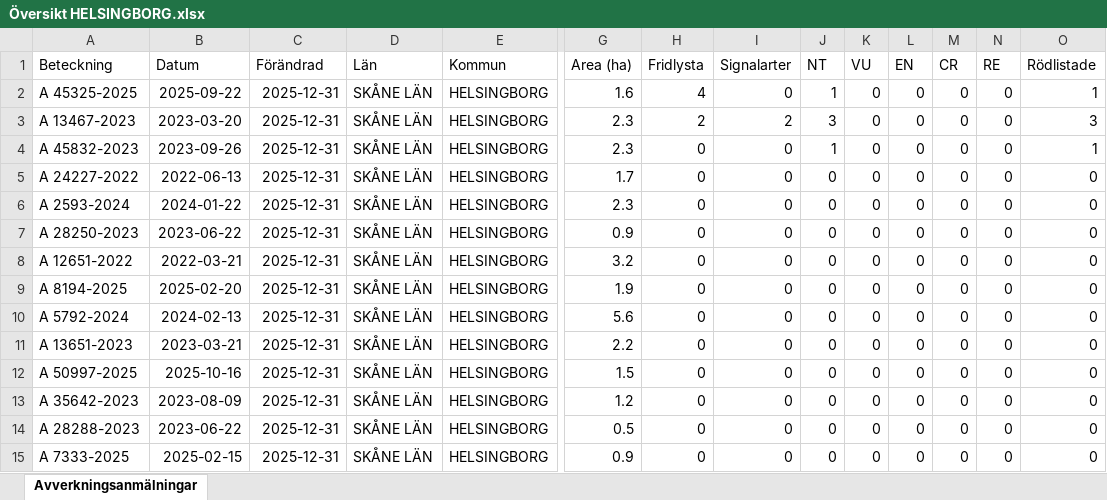
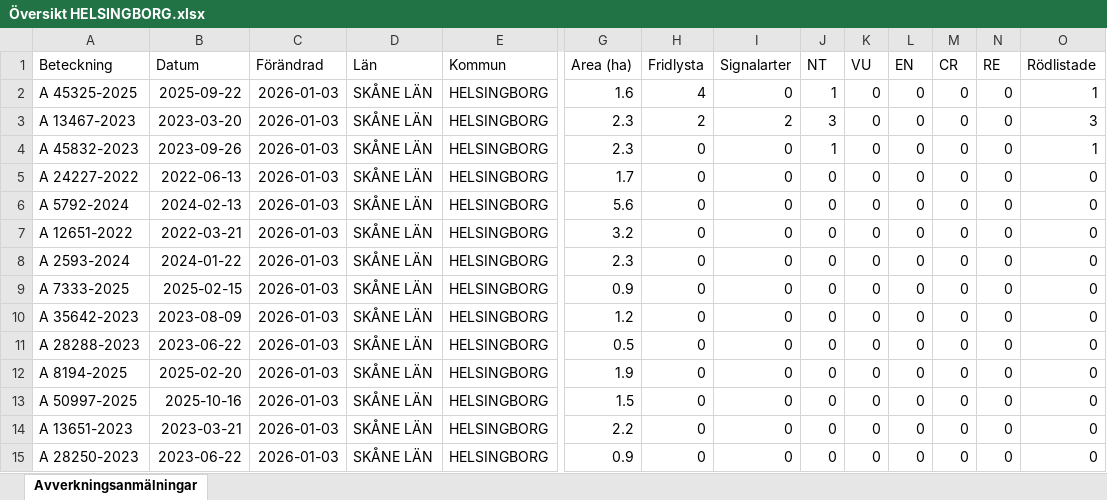
Before and after one commit to klasma/Logging_1283, an Excel workbook: Översikt HELSINGBORG.xlsx, sheet Avverkningsanmälningar, drawn as a sheet; only a part is shown, gaps mark what is left out; values as stored, in another font and other column widths than the file's, no borders; removed rows and columns are numbered as before the commit, all else as after; rows hold the shown columns only; the diff names each change by its address in the sheet, - before the commit and + after, or states it on an @@ line.

```diff
--- a/Översikt HELSINGBORG.xlsx (sheet Avverkningsanmälningar)
+++ b/Översikt HELSINGBORG.xlsx (sheet Avverkningsanmälningar)
-C2:C5 (Förändrad): 2025-12-31
+C2:C5 (Förändrad): 2026-01-03
+row 6: A 5792-2024 | 2024-02-13 | 2026-01-03 | SKÅNE LÄN | HELSINGBORG | 5.6 | 0 | 0 | 0 | 0 | 0 | 0 | 0 | 0
+row 7: A 12651-2022 | 2022-03-21 | 2026-01-03 | SKÅNE LÄN | HELSINGBORG | 3.2 | 0 | 0 | 0 | 0 | 0 | 0 | 0 | 0
-C8:C9 (Förändrad): 2025-12-31
+C8:C9 (Förändrad): 2026-01-03
-A9 (Beteckning): A 28250-2023
+A9 (Beteckning): A 7333-2025
-B9 (Datum): 2023-06-22
+B9 (Datum): 2025-02-15
+row 10: A 35642-2023 | 2023-08-09 | 2026-01-03 | SKÅNE LÄN | HELSINGBORG | 1.2 | 0 | 0 | 0 | 0 | 0 | 0 | 0 | 0
-A11 (Beteckning): A 12651-2022
+A11 (Beteckning): A 28288-2023
-B11 (Datum): 2022-03-21
+B11 (Datum): 2023-06-22
-C11:C12 (Förändrad): 2025-12-31
+C11:C12 (Förändrad): 2026-01-03
-G11 (Area (ha)): 3.2
+G11 (Area (ha)): 0.5
-row 10: A 5792-2024 | 2024-02-13 | 2025-12-31 | SKÅNE LÄN | HELSINGBORG | 5.6 | 0 | 0 | 0 | 0 | 0 | 0 | 0 | 0
-row 11: A 13651-2023 | 2023-03-21 | 2025-12-31 | SKÅNE LÄN | HELSINGBORG | 2.2 | 0 | 0 | 0 | 0 | 0 | 0 | 0 | 0
-C13:C14 (Förändrad): 2025-12-31
+C13:C14 (Förändrad): 2026-01-03
-A14 (Beteckning): A 35642-2023
+A14 (Beteckning): A 13651-2023
-B14 (Datum): 2023-08-09
+B14 (Datum): 2023-03-21
-G14 (Area (ha)): 1.2
+G14 (Area (ha)): 2.2
-row 14: A 28288-2023 | 2023-06-22 | 2025-12-31 | SKÅNE LÄN | HELSINGBORG | 0.5 | 0 | 0 | 0 | 0 | 0 | 0 | 0 | 0
-A15 (Beteckning): A 7333-2025
+A15 (Beteckning): A 28250-2023
-B15 (Datum): 2025-02-15
+B15 (Datum): 2023-06-22
-C15 (Förändrad): 2025-12-31
+C15 (Förändrad): 2026-01-03
```
Also changed, not shown: artfynd/A 13467-2023 artfynd.xlsx, artfynd/A 45325-2025 artfynd.xlsx, 21 other files.
